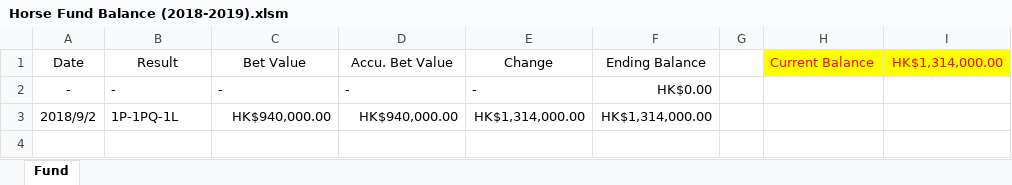
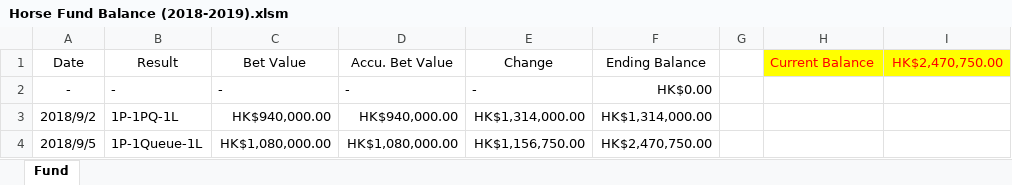
Before and after one commit to WagJK/horse-reports, an Excel workbook: 2018-2019/Horse Fund Balance (2018-2019).xlsm, sheet Fund, drawn as a sheet; values as stored, in another font and other column widths than the file's, no borders; charts and pictures and table styles not drawn; the diff names each change by its address in the sheet, - before the commit and + after, or states it on an @@ line.

```diff
--- a/2018-2019/Horse Fund Balance (2018-2019).xlsm (sheet Fund)
+++ b/2018-2019/Horse Fund Balance (2018-2019).xlsm (sheet Fund)
-I1: HK$1,314,000.00
+I1: HK$2,470,750.00
+row 4: 2018/9/5 | 1P-1Queue-1L | HK$1,080,000.00 | HK$1,080,000.00 | HK$1,156,750.00 | HK$2,470,750.00
```
Also changed, not shown: charts or pictures, 2018-2019/Data Base (2018-2019).xlsx, 7 other files.
